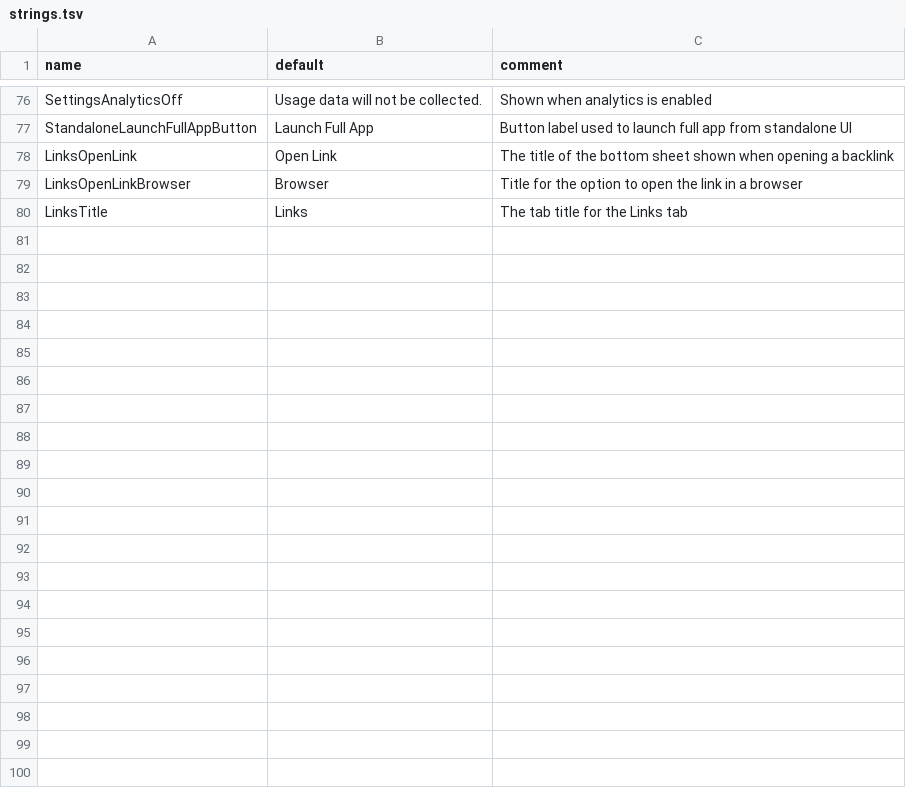
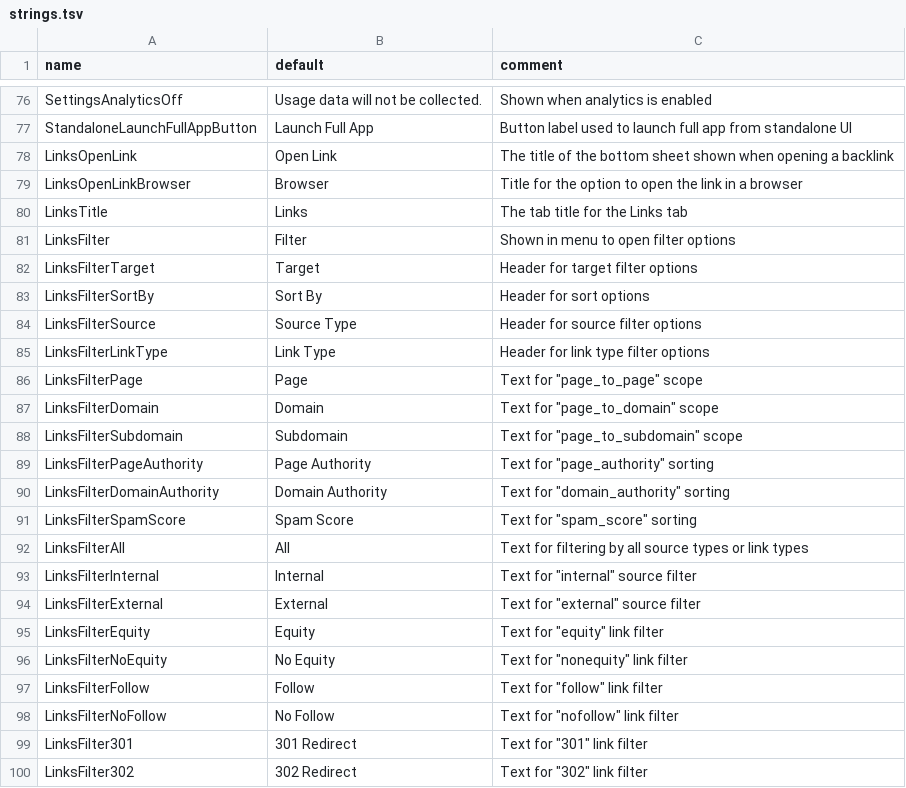
Before and after one commit to thedistance/pocketseo-android, a TSV file: app/strings.tsv, drawn as a sheet; only a part is shown, gaps mark what is left out; the diff names each change by its address in the sheet, - before the commit and + after, or states it on an @@ line.

Commit message:
PSEO-27 - implement filtering on phone layout

```diff
--- a/app/strings.tsv
+++ b/app/strings.tsv
+row 81: LinksFilter | Filter | Shown in menu to open filter options
+row 82: LinksFilterTarget | Target | Header for target filter options
+row 83: LinksFilterSortBy | Sort By | Header for sort options
+row 84: LinksFilterSource | Source Type | Header for source filter options
+row 85: LinksFilterLinkType | Link Type | Header for link type filter options
+row 86: LinksFilterPage | Page | Text for "page_to_page" scope
+row 87: LinksFilterDomain | Domain | Text for "page_to_domain" scope
+row 88: LinksFilterSubdomain | Subdomain | Text for "page_to_subdomain" scope
+row 89: LinksFilterPageAuthority | Page Authority | Text for "page_authority" sorting
+row 90: LinksFilterDomainAuthority | Domain Authority | Text for "domain_authority" sorting
+row 91: LinksFilterSpamScore | Spam Score | Text for "spam_score" sorting
+row 92: LinksFilterAll | All | Text for filtering by all source types or link types
+row 93: LinksFilterInternal | Internal | Text for "internal" source filter
+row 94: LinksFilterExternal | External | Text for "external" source filter
+row 95: LinksFilterEquity | Equity | Text for "equity" link filter
+row 96: LinksFilterNoEquity | No Equity | Text for "nonequity" link filter
+row 97: LinksFilterFollow | Follow | Text for "follow" link filter
+row 98: LinksFilterNoFollow | No Follow | Text for "nofollow" link filter
+row 99: LinksFilter301 | 301 Redirect | Text for "301" link filter
+row 100: LinksFilter302 | 302 Redirect | Text for "302" link filter
```
Also changed, not shown: 13 other files.
